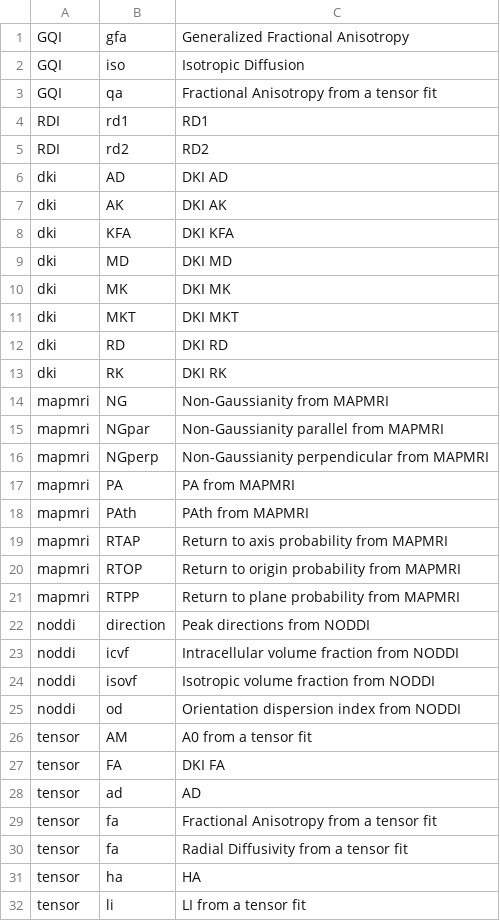
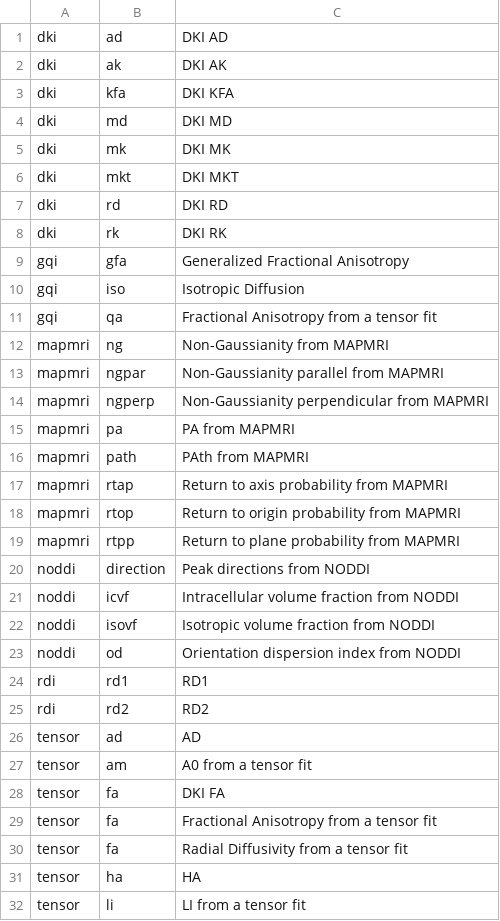
Before and after one commit to PennLINC/qsirecon, a CSV file: docs/recon_scalars/hbcd_scalar_maps.csv, drawn as a sheet; only a part is shown.

```diff
--- a/docs/recon_scalars/hbcd_scalar_maps.csv
+++ b/docs/recon_scalars/hbcd_scalar_maps.csv
@@ -1,22 +1,20 @@
-GQI,gfa,Generalized Fractional Anisotropy
-GQI,iso,Isotropic Diffusion
-GQI,qa,Fractional Anisotropy from a tensor fit
-RDI,rd1,RD1
-RDI,rd2,RD2
-dki,AD,DKI AD
-dki,AK,DKI AK
-dki,KFA,DKI KFA
-dki,MD,DKI MD
-dki,MK,DKI MK
-dki,MKT,DKI MKT
-dki,RD,DKI RD
-dki,RK,DKI RK
-mapmri,NG,Non-Gaussianity from MAPMRI
-mapmri,NGpar,Non-Gaussianity parallel from MAPMRI
-mapmri,NGperp,Non-Gaussianity perpendicular from MAPMRI
-mapmri,PA,PA from MAPMRI
-mapmri,PAth,PAth from MAPMRI
-mapmri,RTAP,Return to axis probability from MAPMRI
-mapmri,RTOP,Return to origin probability from MAPMRI
-mapmri,RTPP,Return to plane probability from MAPMRI
+dki,ad,DKI AD
+dki,ak,DKI AK
+dki,kfa,DKI KFA
+dki,md,DKI MD
+dki,mk,DKI MK
+dki,mkt,DKI MKT
+dki,rd,DKI RD
+dki,rk,DKI RK
+gqi,gfa,Generalized Fractional Anisotropy
+gqi,iso,Isotropic Diffusion
+gqi,qa,Fractional Anisotropy from a tensor fit
+mapmri,ng,Non-Gaussianity from MAPMRI
+mapmri,ngpar,Non-Gaussianity parallel from MAPMRI
+mapmri,ngperp,Non-Gaussianity perpendicular from MAPMRI
+mapmri,pa,PA from MAPMRI
+mapmri,path,PAth from MAPMRI
+mapmri,rtap,Return to axis probability from MAPMRI
+mapmri,rtop,Return to origin probability from MAPMRI
+mapmri,rtpp,Return to plane probability from MAPMRI
 noddi,direction,Peak directions from NODDI
@@ -25,5 +23,7 @@ noddi,isovf,Isotropic volume fraction from NODDI
 noddi,od,Orientation dispersion index from NODDI
-tensor,AM,A0 from a tensor fit
-tensor,FA,DKI FA
+rdi,rd1,RD1
+rdi,rd2,RD2
 tensor,ad,AD
+tensor,am,A0 from a tensor fit
+tensor,fa,DKI FA
 tensor,fa,Fractional Anisotropy from a tensor fit
```
Also changed, not shown: docs/nonscalars/amico_noddi.csv, docs/recon_scalars/csdsi_3dshore.csv, 27 other files.
